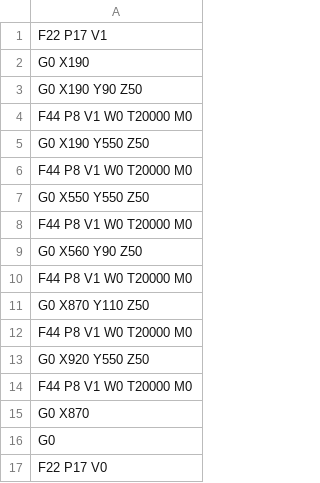
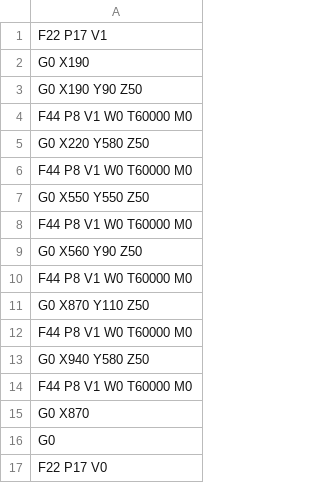
Before and after one commit to darkn-code/darkFarmBot, a CSV file: gcode/regar.csv, drawn as a sheet.

```diff
--- a/gcode/regar.csv
+++ b/gcode/regar.csv
@@ -3,13 +3,13 @@ G0 X190
 G0 X190 Y90 Z50
-F44 P8 V1 W0 T20000 M0
-G0 X190 Y550 Z50
-F44 P8 V1 W0 T20000 M0
+F44 P8 V1 W0 T60000 M0
+G0 X220 Y580 Z50
+F44 P8 V1 W0 T60000 M0
 G0 X550 Y550 Z50
-F44 P8 V1 W0 T20000 M0
+F44 P8 V1 W0 T60000 M0
 G0 X560 Y90 Z50
-F44 P8 V1 W0 T20000 M0
+F44 P8 V1 W0 T60000 M0
 G0 X870 Y110 Z50
-F44 P8 V1 W0 T20000 M0
-G0 X920 Y550 Z50
-F44 P8 V1 W0 T20000 M0
+F44 P8 V1 W0 T60000 M0
+G0 X940 Y580 Z50
+F44 P8 V1 W0 T60000 M0
 G0 X870
```
Also changed, not shown: 4 other files.
